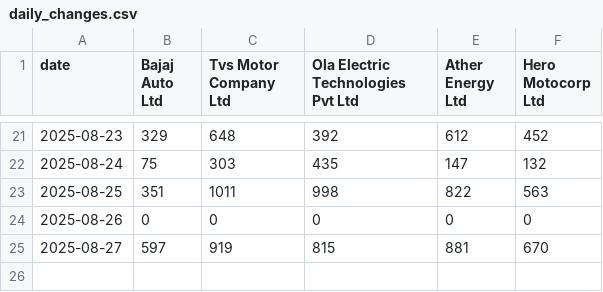
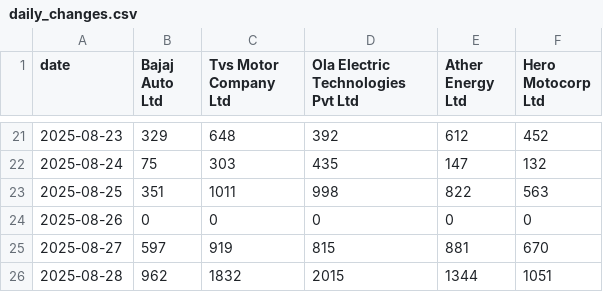
Before and after one commit to NoSkillGuy/vehicle-reg-tracker, a CSV file: data/daily_changes.csv, drawn as a sheet; only a part is shown, gaps mark what is left out.

```diff
--- a/data/daily_changes.csv
+++ b/data/daily_changes.csv
@@ -25 +25,2 @@ date,Bajaj Auto Ltd,Tvs Motor Company Ltd,Ola Electric Technologies Pvt Ltd,Athe
 2025-08-27,597,919,815,881,670
+2025-08-28,962,1832,2015,1344,1051
```
Also changed, not shown: data/ather_energy_two_wheeler_data.csv, data/bajaj_auto_two_wheeler_data.csv, 7 other files.
